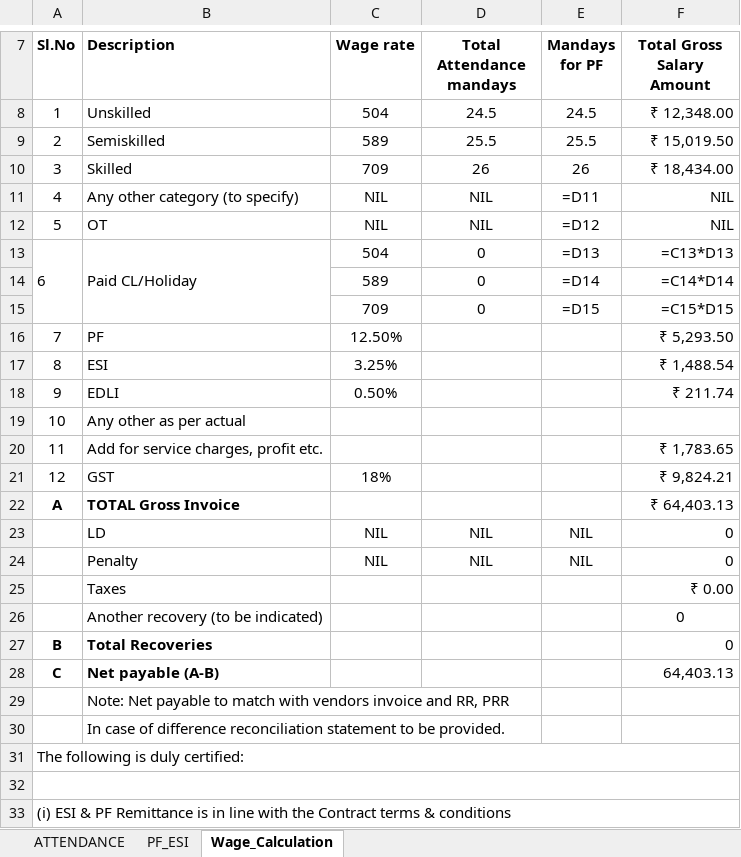
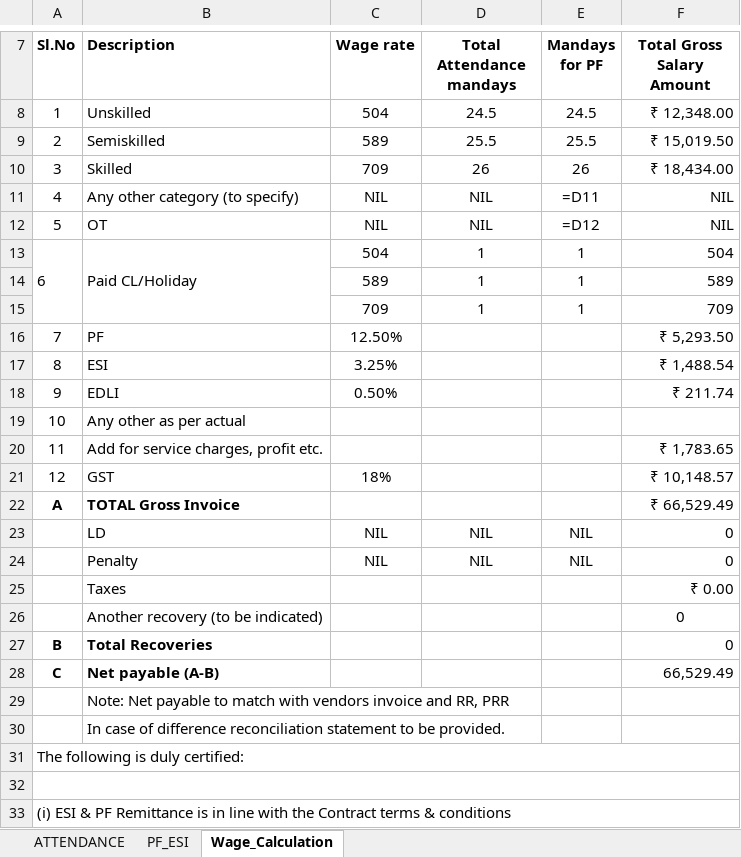
Before and after one commit to coder240916/contract_bills_new, an Excel workbook: bill docs/22SNCJO-373/attendance/attendance_format_2_2024.xlsx, sheet Wage_Calculation, drawn as a sheet; only a part is shown, gaps mark what is left out; values as stored, in another font and other column widths than the file's, no borders; formulas without a stored value are shown as written; removed rows and columns are numbered as before the commit, all else as after; the diff names each change by its address in the sheet, - before the commit and + after, or states it on an @@ line.

```diff
--- a/bill docs/22SNCJO-373/attendance/attendance_format_2_2024.xlsx (sheet Wage_Calculation)
+++ b/bill docs/22SNCJO-373/attendance/attendance_format_2_2024.xlsx (sheet Wage_Calculation)
-D13 (Total Attendance mandays): 0
+D13 (Total Attendance mandays): 1
-E13 (Mandays for PF): =D13
+E13 (Mandays for PF): 1
-F13 (Total Gross Salary Amount): =C13*D13
+F13 (Total Gross Salary Amount): 504
-row 14:  |  | 589 | 0 | =D14 | =C14*D14
-row 15:  |  | 709 | 0 | =D15 | =C15*D15
+row 14:  |  | 589 | 1 | 1 | 589
+row 15:  |  | 709 | 1 | 1 | 709
-F21 (Total Gross Salary Amount): ₹ 9,824.21
+F21 (Total Gross Salary Amount): ₹ 10,148.57
-F22 (Total Gross Salary Amount): ₹ 64,403.13
+F22 (Total Gross Salary Amount): ₹ 66,529.49
-F28 (Total Gross Salary Amount): 64,403.13
+F28 (Total Gross Salary Amount): 66,529.49
```
Also changed, not shown: sheet PF_ESI, sheet ATTENDANCE, 4 other files.
